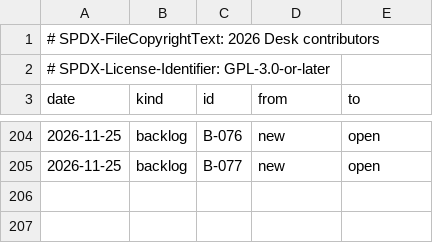
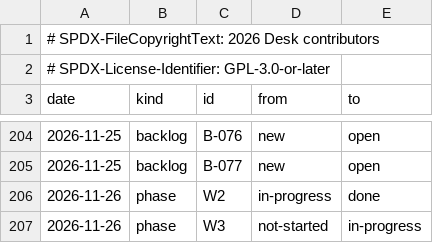
Before and after one commit to brahm/desk, a TSV file: docs/dashboard/changes.tsv, drawn as a sheet; only a part is shown, gaps mark what is left out.

```diff
--- a/docs/dashboard/changes.tsv
+++ b/docs/dashboard/changes.tsv
@@ -205 +205,3 @@ date	kind	id	from	to
 2026-11-25	backlog	B-077	new	open
+2026-11-26	phase	W2	in-progress	done
+2026-11-26	phase	W3	not-started	in-progress
```
Also changed, not shown: docs/dashboard/history.tsv, docs/dashboard/phases.tsv, 6 other files.
